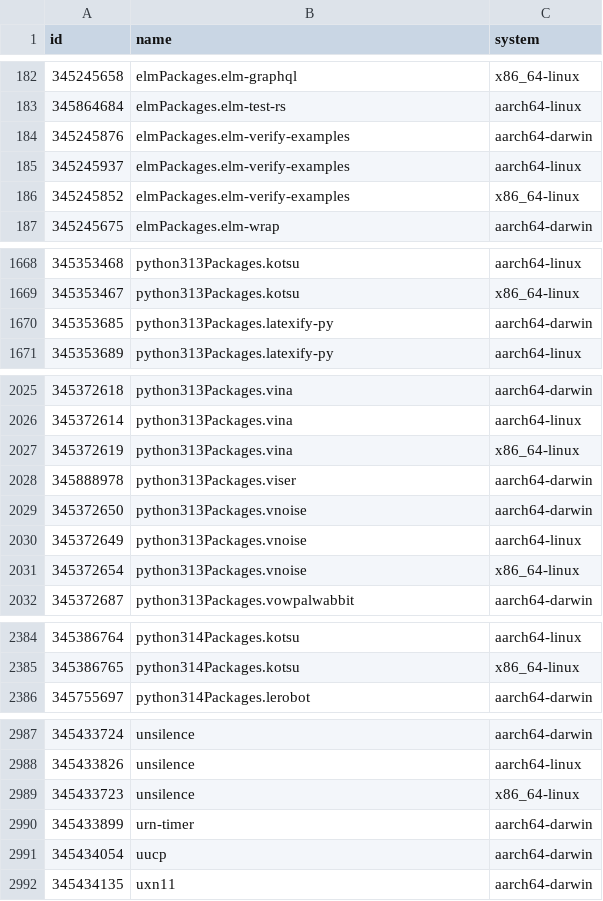
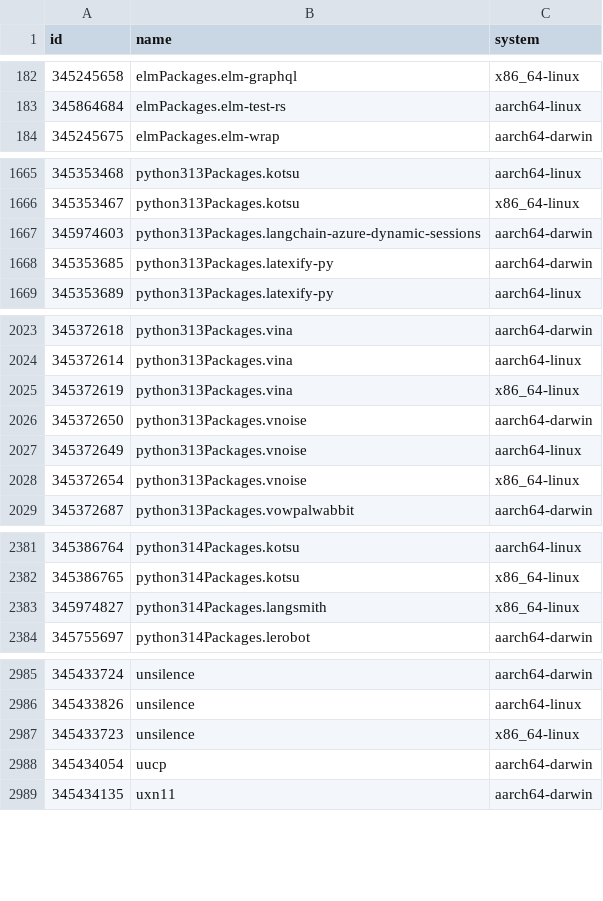
Before and after one commit to Sigmanificient/nixpkgs-failure-notify, a CSV file: results/trunk/2-failures.csv, drawn as a sheet; only a part is shown, gaps mark what is left out; the diff covers the shown part only.

```diff
--- a/results/trunk/2-failures.csv
+++ b/results/trunk/2-failures.csv
@@ -183,5 +183,2 @@ id,name,system
 345864684,elmPackages.elm-test-rs,aarch64-linux
-345245876,elmPackages.elm-verify-examples,aarch64-darwin
-345245937,elmPackages.elm-verify-examples,aarch64-linux
-345245852,elmPackages.elm-verify-examples,x86_64-linux
 345245675,elmPackages.elm-wrap,aarch64-darwin
@@ -1669,2 +1666,3 @@ id,name,system
 345353467,python313Packages.kotsu,x86_64-linux
+345974603,python313Packages.langchain-azure-dynamic-sessions,aarch64-darwin
 345353685,python313Packages.latexify-py,aarch64-darwin
@@ -2027,3 +2025,2 @@ id,name,system
 345372619,python313Packages.vina,x86_64-linux
-345888978,python313Packages.viser,aarch64-darwin
 345372650,python313Packages.vnoise,aarch64-darwin
@@ -2385,2 +2382,3 @@ id,name,system
 345386765,python314Packages.kotsu,x86_64-linux
+345974827,python314Packages.langsmith,x86_64-linux
 345755697,python314Packages.lerobot,aarch64-darwin
@@ -2989,3 +2987,2 @@ id,name,system
 345433723,unsilence,x86_64-linux
-345433899,urn-timer,aarch64-darwin
 345434054,uucp,aarch64-darwin
```
Also changed, not shown: 2 edited cells elsewhere in this file, results/trunk/3-failures-aarch64-darwin.csv, results/trunk/3-failures-aarch64-linux.csv, 5 other files.
